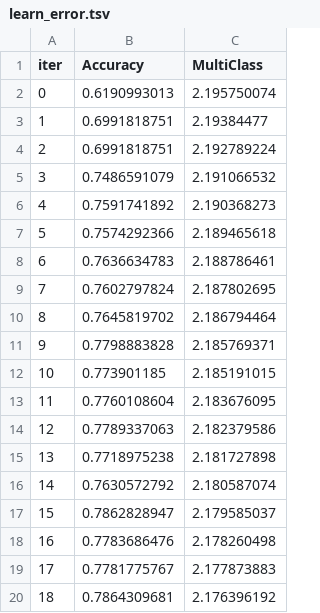
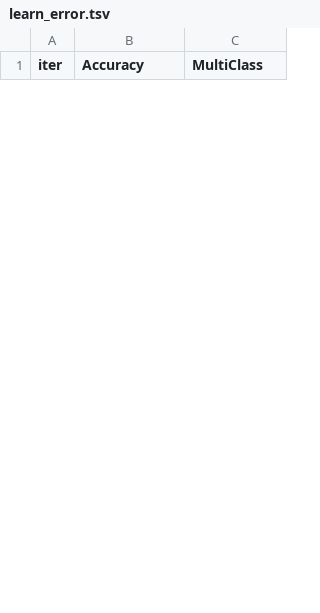
Before and after one commit to aziart/comp-ds, a TSV file: notebooks/catboost_info/learn_error.tsv, drawn as a sheet; only a part is shown; the diff covers the shown part only.

```diff
--- a/notebooks/catboost_info/learn_error.tsv
+++ b/notebooks/catboost_info/learn_error.tsv
@@ -1,20 +1 @@
 iter	Accuracy	MultiClass
-0	0.6190993013	2.195750074
-1	0.6991818751	2.19384477
-2	0.6991818751	2.192789224
-3	0.7486591079	2.191066532
-4	0.7591741892	2.190368273
-5	0.7574292366	2.189465618
-6	0.7636634783	2.188786461
-7	0.7602797824	2.187802695
-8	0.7645819702	2.186794464
-9	0.7798883828	2.185769371
-10	0.773901185	2.185191015
-11	0.7760108604	2.183676095
-12	0.7789337063	2.182379586
-13	0.7718975238	2.181727898
-14	0.7630572792	2.180587074
-15	0.7862828947	2.179585037
-16	0.7783686476	2.178260498
-17	0.7781775767	2.177873883
-18	0.7864309681	2.176396192
```
Also changed, not shown: 23 added rows and 11 removed rows elsewhere in this file, notebooks/catboost_info/test_error.tsv, notebooks/catboost_info/time_left.tsv, 5 other files.
